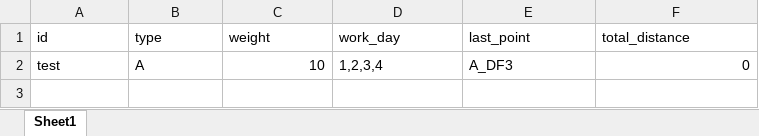
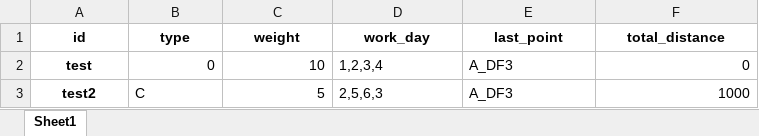
Before and after one commit to ZAchiever/-, an Excel workbook: car.xlsx, sheet Sheet1, drawn as a sheet; values as stored, in another font and other column widths than the file's, no borders; the diff names each change by its address in the sheet, - before the commit and + after, or states it on an @@ line.

Commit message:
excel读取

```diff
--- a/car.xlsx (sheet Sheet1)
+++ b/car.xlsx (sheet Sheet1)
@@ A1:F1 bold: off → on, alignment: left → center @@
@@ A2 bold: off → on, alignment: left → center @@
-B2 (type): A
+B2 (type): 0
+row 3: test2 | C | 5 | 2,5,6,3 | A_DF3 | 1000
```
Also changed, not shown: 2 other files.
